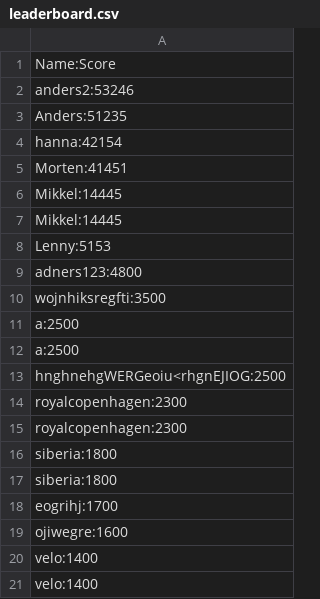
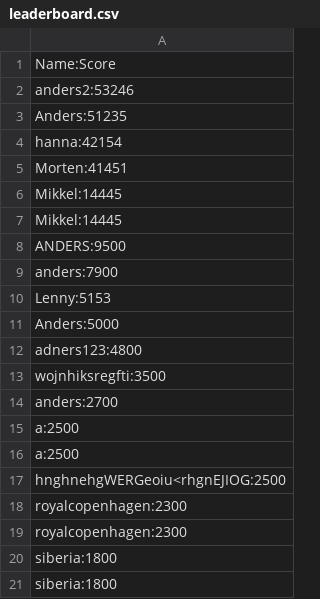
Before and after one commit to mbm1337/SP4_ICE, a CSV file: src/leaderboard.csv, drawn as a sheet.

Commit message:
leaderboard and score updates 6

```diff
--- a/src/leaderboard.csv
+++ b/src/leaderboard.csv
@@ -7,5 +7,9 @@ Mikkel:14445
 Mikkel:14445
+ANDERS:9500
+anders:7900
 Lenny:5153
+Anders:5000
 adners123:4800
 wojnhiksregfti:3500
+anders:2700
 a:2500
@@ -17,5 +21 @@ siberia:1800
 siberia:1800
-eogrihj:1700
-ojiwegre:1600
-velo:1400
-velo:1400
```
Also changed, not shown: 2 other files.
